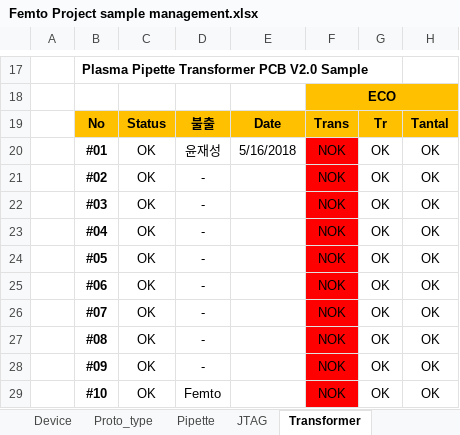
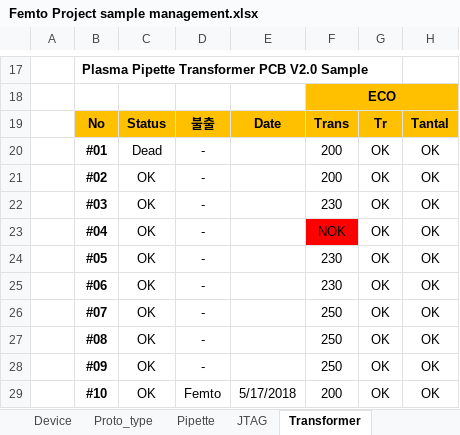
Before and after one commit to ArvidJoung/Femto_Common, an Excel workbook: Femto Project sample management.xlsx, sheet Transformer, drawn as a sheet; only a part is shown, gaps mark what is left out; values as stored, in another font and other column widths than the file's, no borders; removed rows and columns are numbered as before the commit, all else as after; the diff names each change by its address in the sheet, - before the commit and + after, or states it on an @@ line.

```diff
--- a/Femto Project sample management.xlsx (sheet Transformer)
+++ b/Femto Project sample management.xlsx (sheet Transformer)
-row 20:  | #01 | OK | 윤재성 | 5/16/2018 | NOK | OK | OK
+row 20:  | #01 | Dead | - |  | 200 | OK | OK
-F21: NOK
+F21: 200
-F21:F22 fill: #FF0000
+F21:F22 fill: none
-F22: NOK
+F22: 230
-F24:F25: NOK
+F24:F25: 230
-F24:F29 fill: #FF0000
+F24:F29 fill: none
-F26:F28: NOK
+F26:F28: 250
-E29: (empty)
+E29: 5/17/2018
-F29: NOK
+F29: 200
```
Also changed, not shown: sheet Pipette, Femto Project schedule V1.0.xlsx, Femto Project 비용 List.xlsx, 1 other file.
